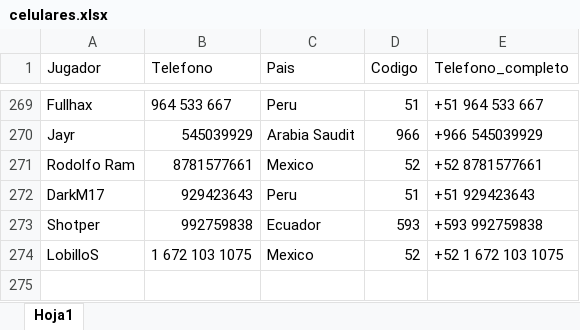
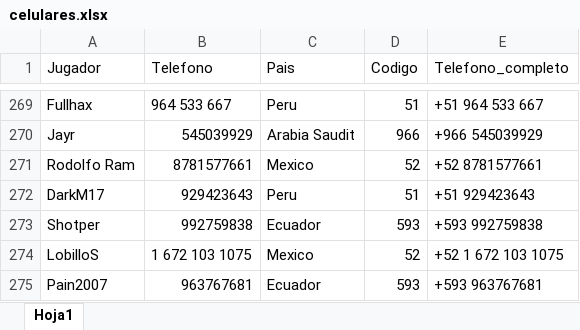
Before and after one commit to carlosacp526/dashboard-torneos-pokemon, an Excel workbook: celulares.xlsx, sheet Hoja1, drawn as a sheet; only a part is shown, gaps mark what is left out; values as stored, in another font and other column widths than the file's, no borders; the diff names each change by its address in the sheet, - before the commit and + after, or states it on an @@ line.

```diff
--- a/celulares.xlsx (sheet Hoja1)
+++ b/celulares.xlsx (sheet Hoja1)
+row 275: Pain2007 | 963767681 | Ecuador | 593 | +593 963767681
```
Also changed, not shown: 6 other files.
